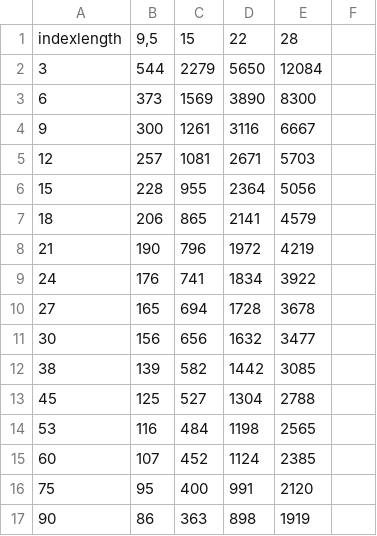
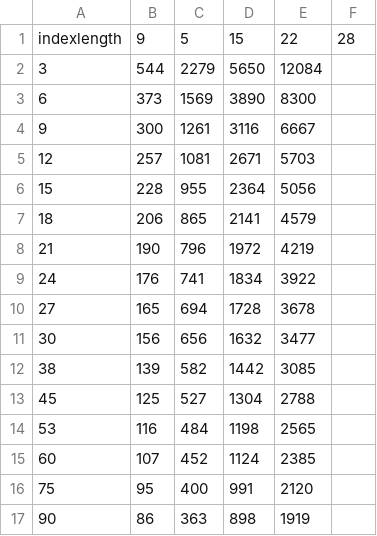
Before and after one commit to takundaKatombo/gasworks, a CSV file: assets/highpressure.csv, drawn as a sheet.

```diff
--- a/assets/highpressure.csv
+++ b/assets/highpressure.csv
@@ -1,2 +1,2 @@
-indexlength,"9,5",15,22,28
+indexlength,9,5,15,22,28
 3,544,2279,5650,12084
```
Also changed, not shown: 6 other files.
